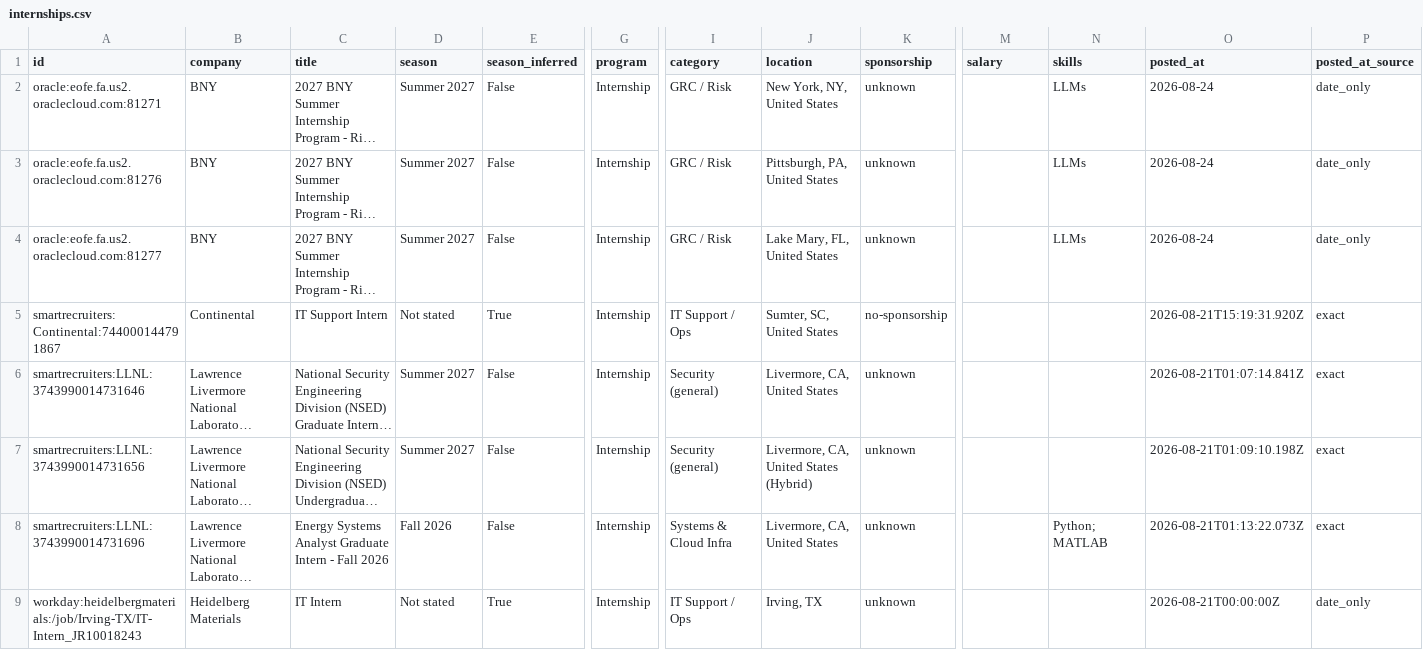
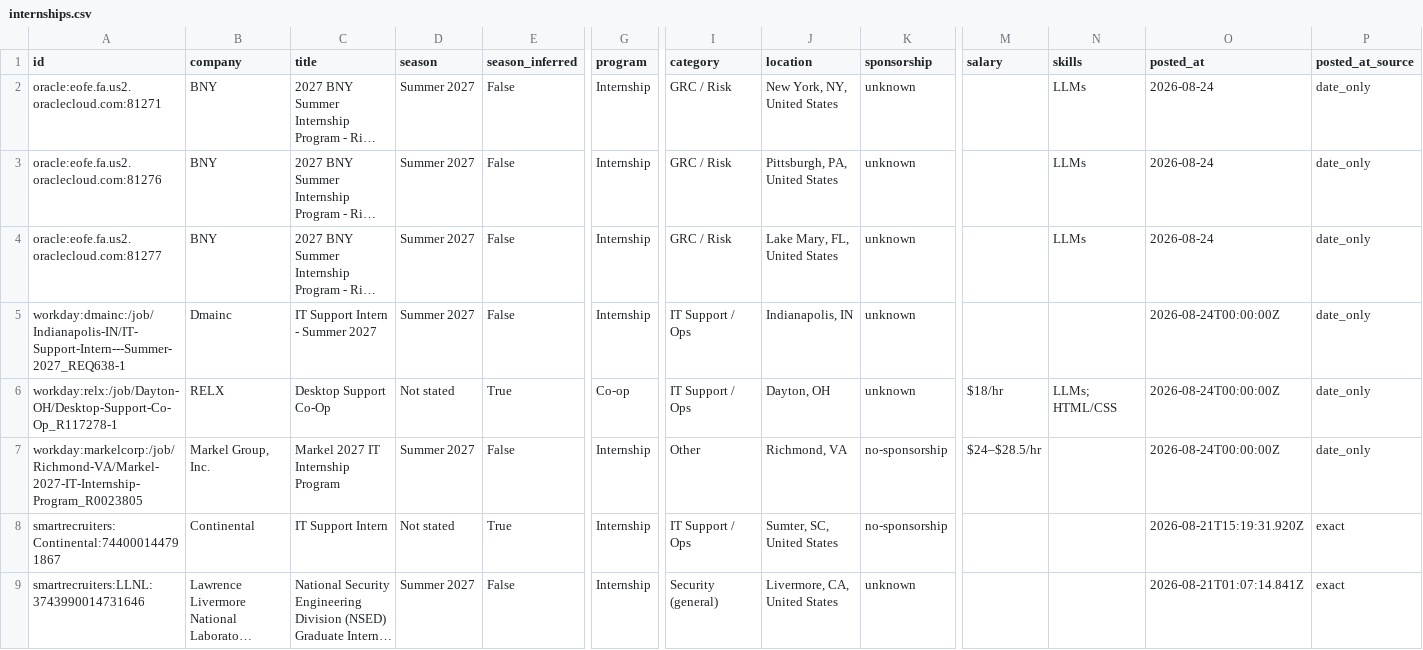
Before and after one commit to ihrtkaii/secnet-internships, a CSV file: data/internships.csv, drawn as a sheet; only a part is shown, gaps mark what is left out; the shorter side is filled out with more unchanged rows; long unchanged cells end in …; rows hold the shown columns only; the diff names each change by its address in the sheet, - before the commit and + after, or states it on an @@ line.

```diff
--- a/data/internships.csv
+++ b/data/internships.csv
+row 5: workday:dmainc:/job/Indianapolis-IN/IT-Support-Intern---Summer-2027_REQ638-1 | Dmainc | IT Support Intern - Summer 2027 | Summer 2027 | False | Internship | IT Support / Ops | Indianapolis, IN | unknown |  |  | 2026-08-24T00:00:00Z | date_only
+row 6: workday:relx:/job/Dayton-OH/Desktop-Support-Co-Op_R117278-1 | RELX | Desktop Support Co-Op | Not stated | True | Co-op | IT Support / Ops | Dayton, OH | unknown | $18/hr | LLMs; HTML/CSS | 2026-08-24T00:00:00Z | date_only
+row 7: workday:markelcorp:/job/Richmond-VA/Markel-2027-IT-Internship-Program_R0023805 | Markel Group, Inc. | Markel 2027 IT Internship Program | Summer 2027 | False | Internship | Other | Richmond, VA | no-sponsorship | $24–$28.5/hr |  | 2026-08-24T00:00:00Z | date_only
```
Also changed, not shown: docs/internships.csv, 15 other files.
